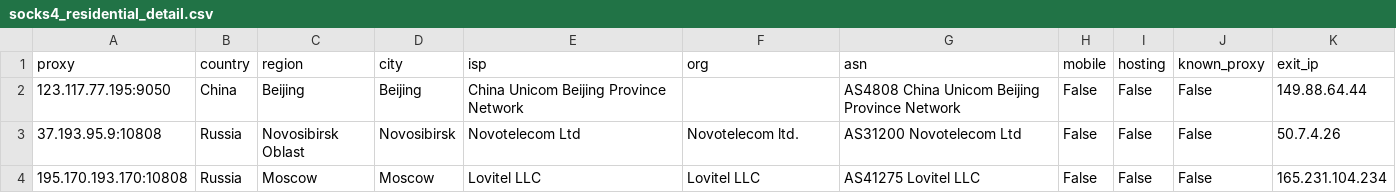
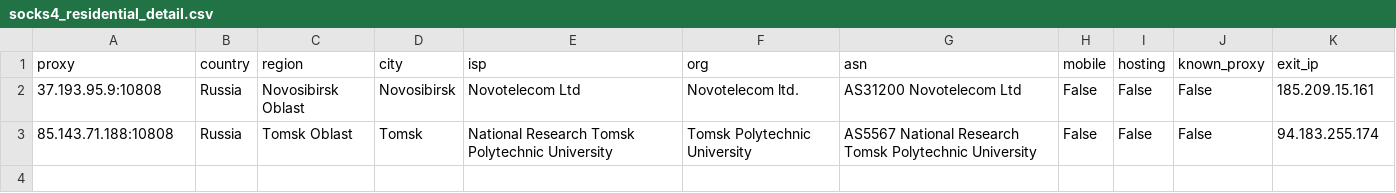
Before and after one commit to fmw86/free-proxy-pool, a CSV file: socks4_residential_detail.csv, drawn as a sheet.

```diff
--- a/socks4_residential_detail.csv
+++ b/socks4_residential_detail.csv
@@ -1,4 +1,3 @@
 proxy,country,region,city,isp,org,asn,mobile,hosting,known_proxy,exit_ip
-123.117.77.195:9050,China,Beijing,Beijing,China Unicom Beijing Province Network,,AS4808 China Unicom Beijing Province Network,False,False,False,149.88.64.44
-37.193.95.9:10808,Russia,Novosibirsk Oblast,Novosibirsk,Novotelecom Ltd,Novotelecom ltd.,AS31200 Novotelecom Ltd,False,False,False,50.7.4.26
-195.170.193.170:10808,Russia,Moscow,Moscow,Lovitel LLC,Lovitel LLC,AS41275 Lovitel LLC,False,False,False,165.231.104.234
+37.193.95.9:10808,Russia,Novosibirsk Oblast,Novosibirsk,Novotelecom Ltd,Novotelecom ltd.,AS31200 Novotelecom Ltd,False,False,False,185.209.15.161
+85.143.71.188:10808,Russia,Tomsk Oblast,Tomsk,National Research Tomsk Polytechnic University,Tomsk Polytechnic University,AS5567 National Research Tomsk Polytechnic University,False,False,False,94.183.255.174
```
